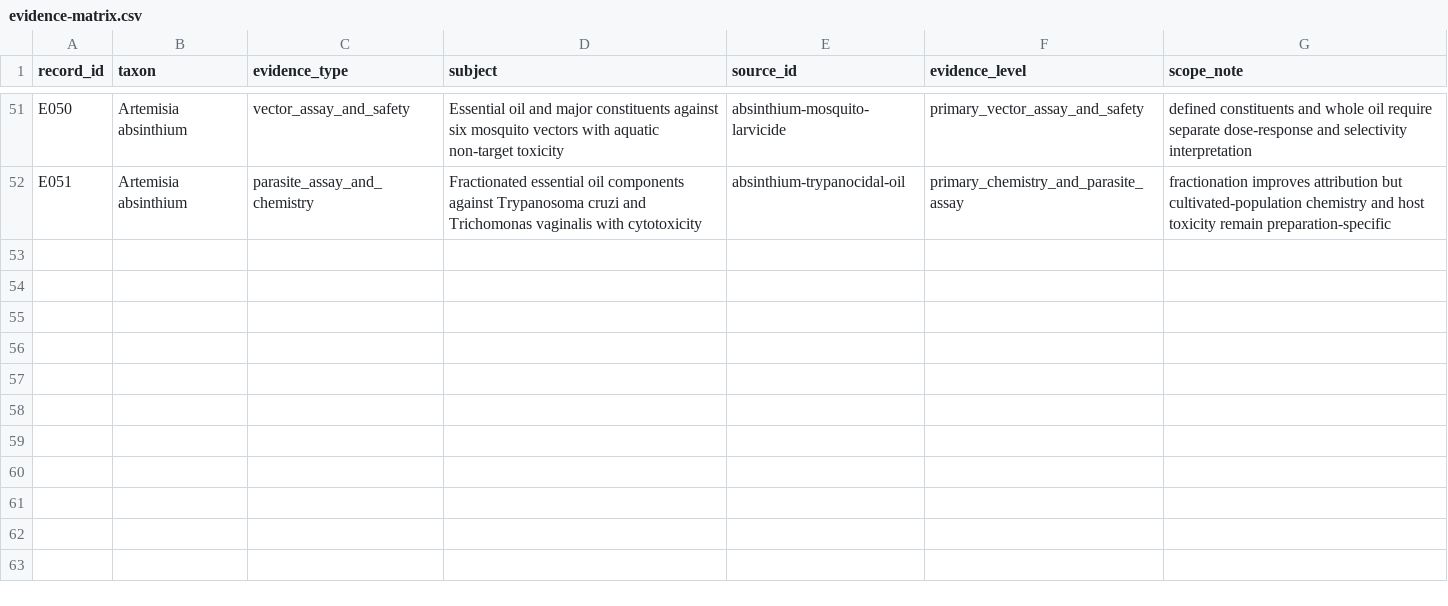
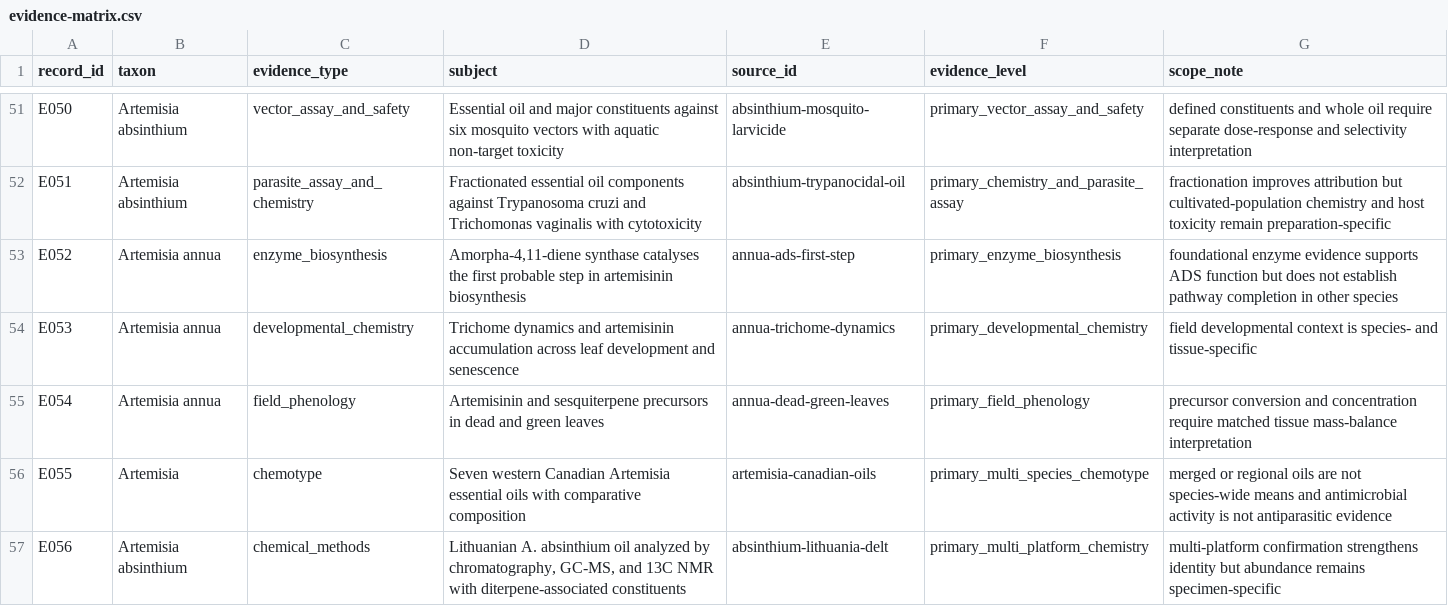
Before and after one commit to dcmcshan/artemisia, a CSV file: manuscript/evidence-matrix.csv, drawn as a sheet; only a part is shown, gaps mark what is left out; the diff names each change by its address in the sheet, - before the commit and + after, or states it on an @@ line.

Commit message:
Promote foundational Artemisia chemistry evidence

```diff
--- a/manuscript/evidence-matrix.csv
+++ b/manuscript/evidence-matrix.csv
+row 53: E052 | Artemisia annua | enzyme_biosynthesis | Amorpha-4,11-diene synthase catalyses the first probable step in artemisinin biosynthesis | annua-ads-first-step | primary_enzyme_biosynthesis | foundational enzyme evidence supports ADS function but does not establish pathway completion in other species
+row 54: E053 | Artemisia annua | developmental_chemistry | Trichome dynamics and artemisinin accumulation across leaf development and senescence | annua-trichome-dynamics | primary_developmental_chemistry | field developmental context is species- and tissue-specific
+row 55: E054 | Artemisia annua | field_phenology | Artemisinin and sesquiterpene precursors in dead and green leaves | annua-dead-green-leaves | primary_field_phenology | precursor conversion and concentration require matched tissue mass-balance interpretation
+row 56: E055 | Artemisia | chemotype | Seven western Canadian Artemisia essential oils with comparative composition | artemisia-canadian-oils | primary_multi_species_chemotype | merged or regional oils are not species-wide means and antimicrobial activity is not antiparasitic evidence
+row 57: E056 | Artemisia absinthium | chemical_methods | Lithuanian A. absinthium oil analyzed by chromatography, GC-MS, and 13C NMR with diterpene-associated constituents | absinthium-lithuania-delt | primary_multi_platform_chemistry | multi-platform confirmation strengthens identity but abundance remains specimen-specific
```
Also changed, not shown: 6 other files.
